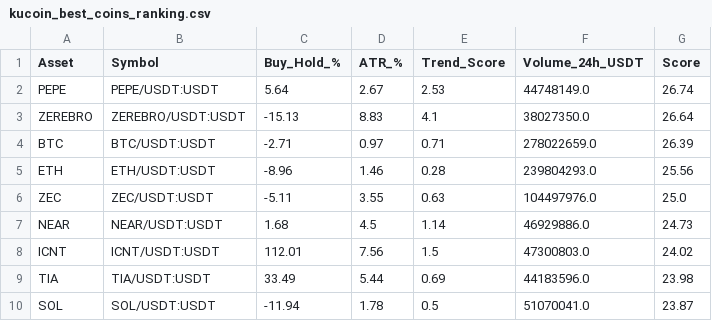
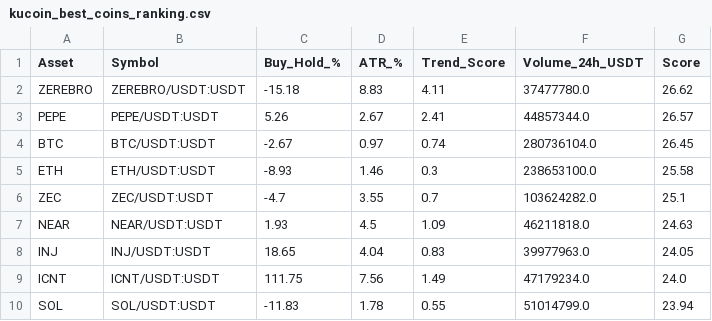
Before and after one commit to robair2000/RV, a CSV file: kucoin_best_coins_ranking.csv, drawn as a sheet; only a part is shown; the diff covers the shown part only.

Commit message:
Auto-update kucoin_best_coins_ranking.csv [skip ci]

```diff
--- a/kucoin_best_coins_ranking.csv
+++ b/kucoin_best_coins_ranking.csv
@@ -1,10 +1,10 @@
 Asset,Symbol,Buy_Hold_%,ATR_%,Trend_Score,Volume_24h_USDT,Score
-PEPE,PEPE/USDT:USDT,5.64,2.67,2.53,44748149.0,26.74
-ZEREBRO,ZEREBRO/USDT:USDT,-15.13,8.83,4.1,38027350.0,26.64
-BTC,BTC/USDT:USDT,-2.71,0.97,0.71,278022659.0,26.39
-ETH,ETH/USDT:USDT,-8.96,1.46,0.28,239804293.0,25.56
-ZEC,ZEC/USDT:USDT,-5.11,3.55,0.63,104497976.0,25.0
-NEAR,NEAR/USDT:USDT,1.68,4.5,1.14,46929886.0,24.73
-ICNT,ICNT/USDT:USDT,112.01,7.56,1.5,47300803.0,24.02
-TIA,TIA/USDT:USDT,33.49,5.44,0.69,44183596.0,23.98
-SOL,SOL/USDT:USDT,-11.94,1.78,0.5,51070041.0,23.87
+ZEREBRO,ZEREBRO/USDT:USDT,-15.18,8.83,4.11,37477780.0,26.62
+PEPE,PEPE/USDT:USDT,5.26,2.67,2.41,44857344.0,26.57
+BTC,BTC/USDT:USDT,-2.67,0.97,0.74,280736104.0,26.45
+ETH,ETH/USDT:USDT,-8.93,1.46,0.3,238653100.0,25.58
+ZEC,ZEC/USDT:USDT,-4.7,3.55,0.7,103624282.0,25.1
+NEAR,NEAR/USDT:USDT,1.93,4.5,1.09,46211818.0,24.63
+INJ,INJ/USDT:USDT,18.65,4.04,0.83,39977963.0,24.05
+ICNT,ICNT/USDT:USDT,111.75,7.56,1.49,47179234.0,24.0
+SOL,SOL/USDT:USDT,-11.83,1.78,0.55,51014799.0,23.94
```
Also changed, not shown: 3 added rows, 3 removed rows and 31 edited cells elsewhere in this file.
